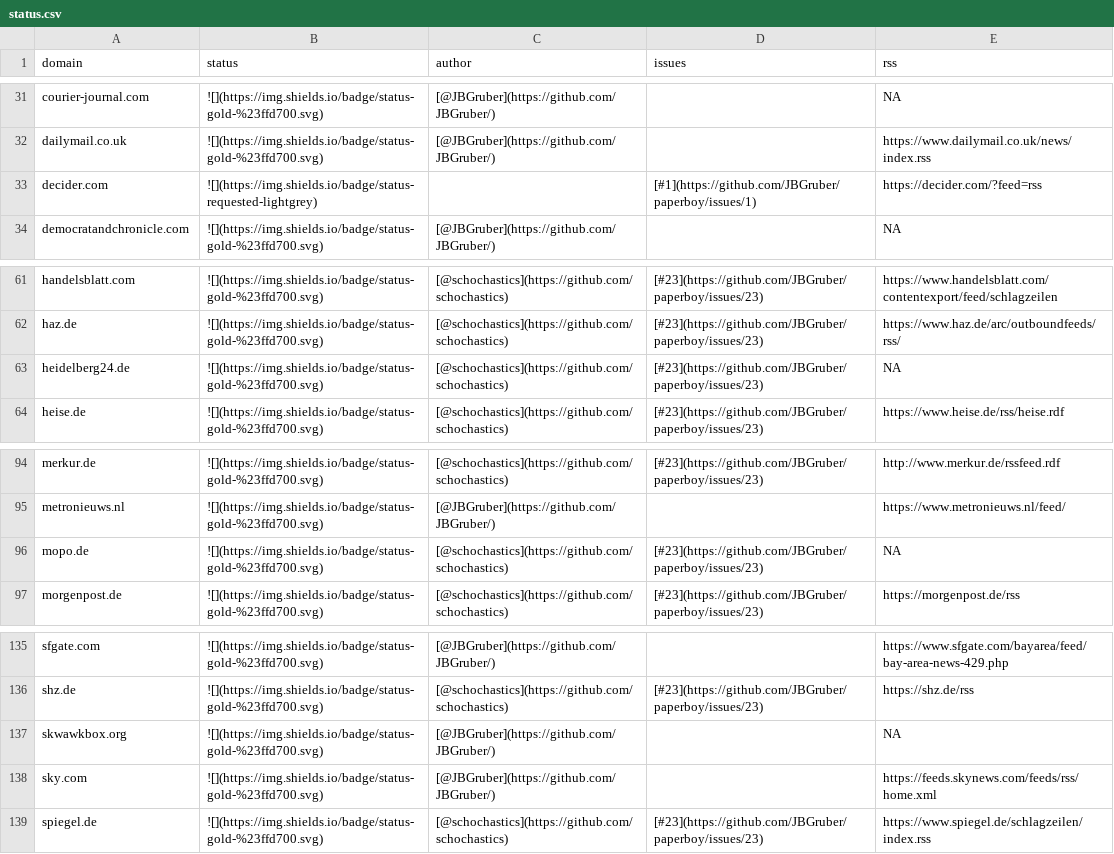
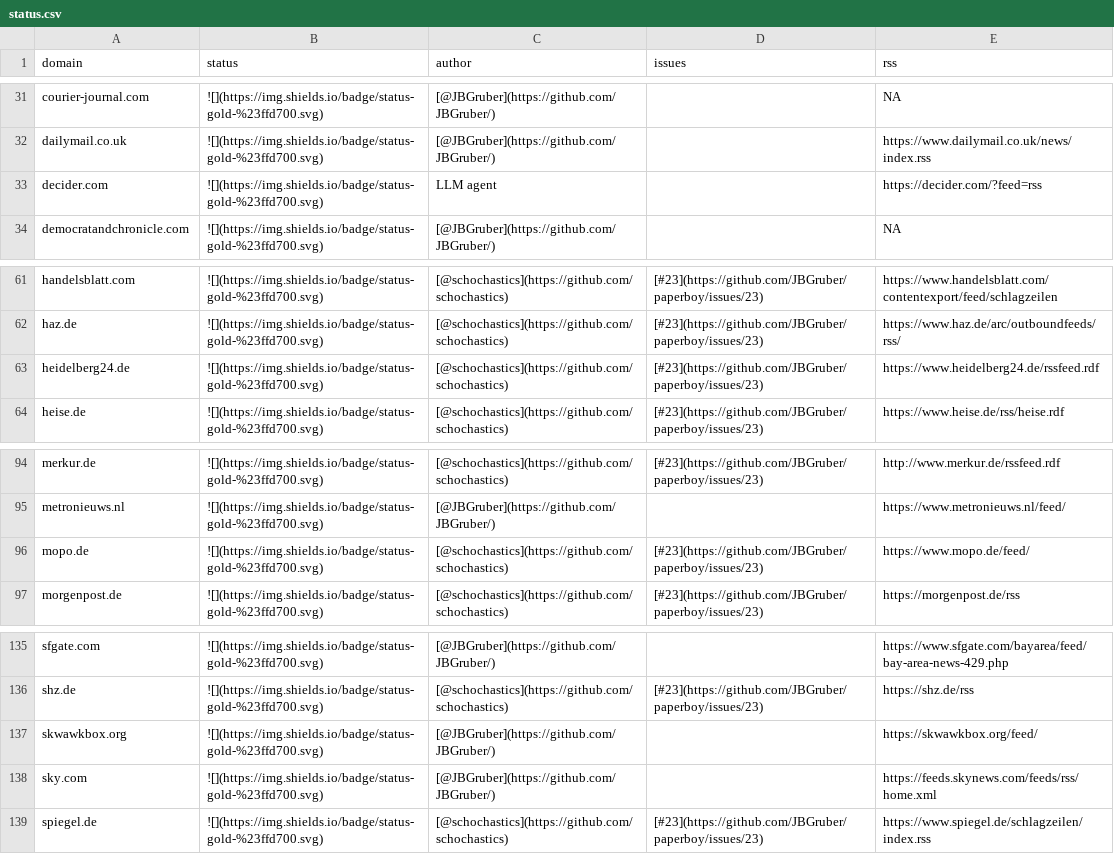
Before and after one commit to sina-chen/paperboy-pulse, a CSV file: data/status.csv, drawn as a sheet; only a part is shown, gaps mark what is left out; the diff covers the shown part only.

```diff
--- a/data/status.csv
+++ b/data/status.csv
@@ -32,3 +32,3 @@
 "dailymail.co.uk","![](https://img.shields.io/badge/status-gold-%23ffd700.svg)","[@JBGruber](https://github.com/JBGruber/)","","https://www.dailymail.co.uk/news/index.rss"
-"decider.com","![](https://img.shields.io/badge/status-requested-lightgrey)","","[#1](https://github.com/JBGruber/paperboy/issues/1)","https://decider.com/?feed=rss"
+"decider.com","![](https://img.shields.io/badge/status-gold-%23ffd700.svg)","LLM agent","","https://decider.com/?feed=rss"
 "democratandchronicle.com","![](https://img.shields.io/badge/status-gold-%23ffd700.svg)","[@JBGruber](https://github.com/JBGruber/)","",NA
@@ -62,3 +62,3 @@
 "haz.de","![](https://img.shields.io/badge/status-gold-%23ffd700.svg)","[@schochastics](https://github.com/schochastics)","[#23](https://github.com/JBGruber/paperboy/issues/23)","https://www.haz.de/arc/outboundfeeds/rss/"
-"heidelberg24.de","![](https://img.shields.io/badge/status-gold-%23ffd700.svg)","[@schochastics](https://github.com/schochastics)","[#23](https://github.com/JBGruber/paperboy/issues/23)",NA
+"heidelberg24.de","![](https://img.shields.io/badge/status-gold-%23ffd700.svg)","[@schochastics](https://github.com/schochastics)","[#23](https://github.com/JBGruber/paperboy/issues/23)","https://www.heidelberg24.de/rssfeed.rdf"
 "heise.de","![](https://img.shields.io/badge/status-gold-%23ffd700.svg)","[@schochastics](https://github.com/schochastics)","[#23](https://github.com/JBGruber/paperboy/issues/23)","https://www.heise.de/rss/heise.rdf"
@@ -95,3 +95,3 @@
 "metronieuws.nl","![](https://img.shields.io/badge/status-gold-%23ffd700.svg)","[@JBGruber](https://github.com/JBGruber/)","","https://www.metronieuws.nl/feed/"
-"mopo.de","![](https://img.shields.io/badge/status-gold-%23ffd700.svg)","[@schochastics](https://github.com/schochastics)","[#23](https://github.com/JBGruber/paperboy/issues/23)",NA
+"mopo.de","![](https://img.shields.io/badge/status-gold-%23ffd700.svg)","[@schochastics](https://github.com/schochastics)","[#23](https://github.com/JBGruber/paperboy/issues/23)","https://www.mopo.de/feed/"
 "morgenpost.de","![](https://img.shields.io/badge/status-gold-%23ffd700.svg)","[@schochastics](https://github.com/schochastics)","[#23](https://github.com/JBGruber/paperboy/issues/23)","https://morgenpost.de/rss"
@@ -136,3 +136,3 @@
 "shz.de","![](https://img.shields.io/badge/status-gold-%23ffd700.svg)","[@schochastics](https://github.com/schochastics)","[#23](https://github.com/JBGruber/paperboy/issues/23)","https://shz.de/rss"
-"skwawkbox.org","![](https://img.shields.io/badge/status-gold-%23ffd700.svg)","[@JBGruber](https://github.com/JBGruber/)","",NA
+"skwawkbox.org","![](https://img.shields.io/badge/status-gold-%23ffd700.svg)","[@JBGruber](https://github.com/JBGruber/)","","https://skwawkbox.org/feed/"
 "sky.com","![](https://img.shields.io/badge/status-gold-%23ffd700.svg)","[@JBGruber](https://github.com/JBGruber/)","","https://feeds.skynews.com/feeds/rss/home.xml"
```
Also changed, not shown: 1 removed row and 7 edited cells elsewhere in this file, 1 other file.
